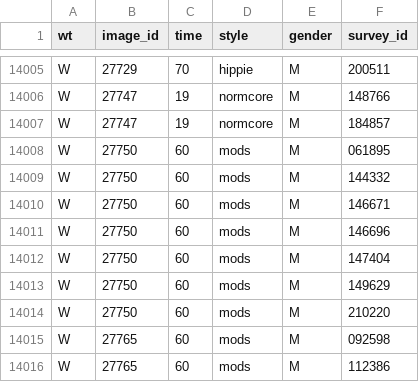
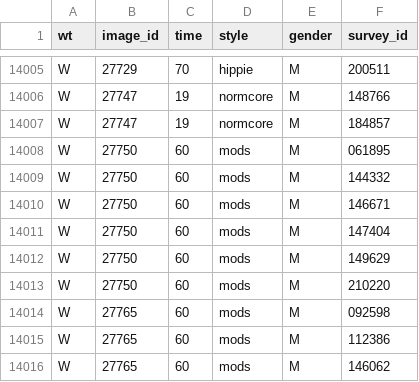
Before and after one commit to editdiary/DCC, a CSV file: Mission2/training_df.csv, drawn as a sheet; only a part is shown, gaps mark what is left out; the shorter side is filled out with more unchanged rows.

```diff
--- a/Mission2/training_df.csv
+++ b/Mission2/training_df.csv
@@ -14010,3 +14010,2 @@ W,27750,60,mods,M,144332
 W,27750,60,mods,M,146671
-W,27750,60,mods,M,146696
 W,27750,60,mods,M,147404
```
Also changed, not shown: Mission2/val_preference.csv, Mission2/validation_df.csv, 16 other files.
